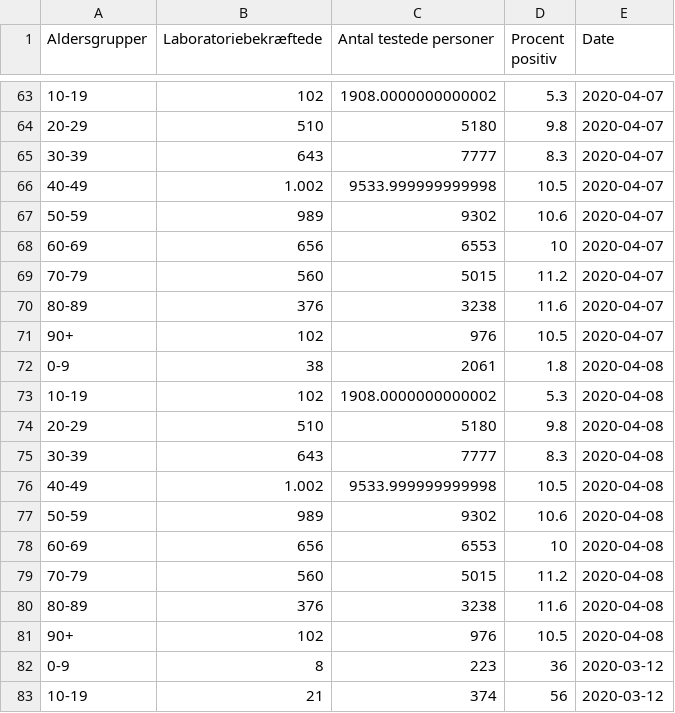
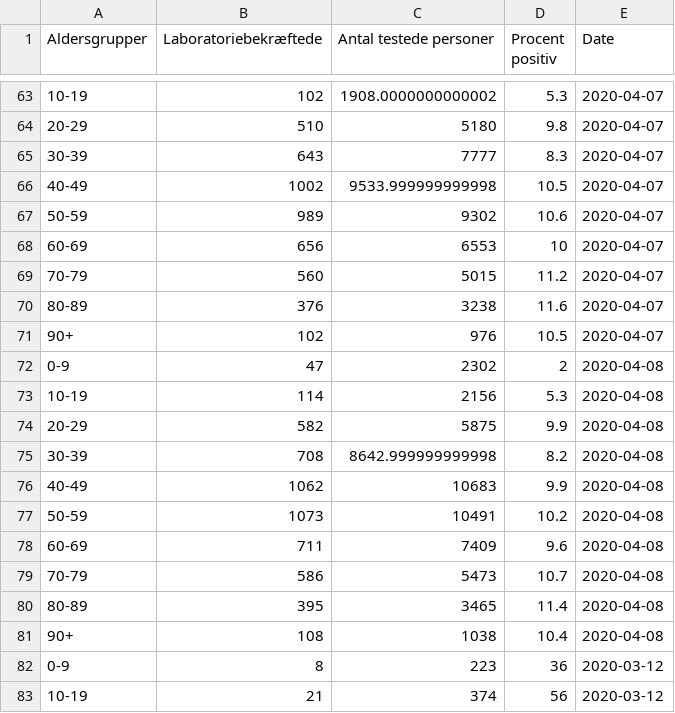
Before and after one commit to nikolajthams/COVID-19, a CSV file: code/data/ssi_processed_agegroups.csv, drawn as a sheet; only a part is shown, gaps mark what is left out.

```diff
--- a/code/data/ssi_processed_agegroups.csv
+++ b/code/data/ssi_processed_agegroups.csv
@@ -65,3 +65,3 @@ Aldersgrupper,Laboratoriebekræftede,Antal testede personer,Procent positiv,Date
 30-39,643,7777,8.3,2020-04-07
-40-49,1.002,9533.999999999998,10.5,2020-04-07
+40-49,1002,9533.999999999998,10.5,2020-04-07
 50-59,989,9302,10.6,2020-04-07
@@ -71,12 +71,12 @@ Aldersgrupper,Laboratoriebekræftede,Antal testede personer,Procent positiv,Date
 90+,102,976,10.5,2020-04-07
-0-9,38,2061,1.8,2020-04-08
-10-19,102,1908.0000000000002,5.3,2020-04-08
-20-29,510,5180,9.8,2020-04-08
-30-39,643,7777,8.3,2020-04-08
-40-49,1.002,9533.999999999998,10.5,2020-04-08
-50-59,989,9302,10.6,2020-04-08
-60-69,656,6553,10,2020-04-08
-70-79,560,5015,11.2,2020-04-08
-80-89,376,3238,11.6,2020-04-08
-90+,102,976,10.5,2020-04-08
+0-9,47,2302,2,2020-04-08
+10-19,114,2156,5.3,2020-04-08
+20-29,582,5875,9.9,2020-04-08
+30-39,708,8642.999999999998,8.2,2020-04-08
+40-49,1062,10683,9.9,2020-04-08
+50-59,1073,10491,10.2,2020-04-08
+60-69,711,7409,9.6,2020-04-08
+70-79,586,5473,10.7,2020-04-08
+80-89,395,3465,11.4,2020-04-08
+90+,108,1038,10.4,2020-04-08
 0-9,8,223,36,2020-03-12
```
Also changed, not shown: code/data/ssi.csv, code/data/ssi_agegroups/data_08042020.csv, 6 other files.
